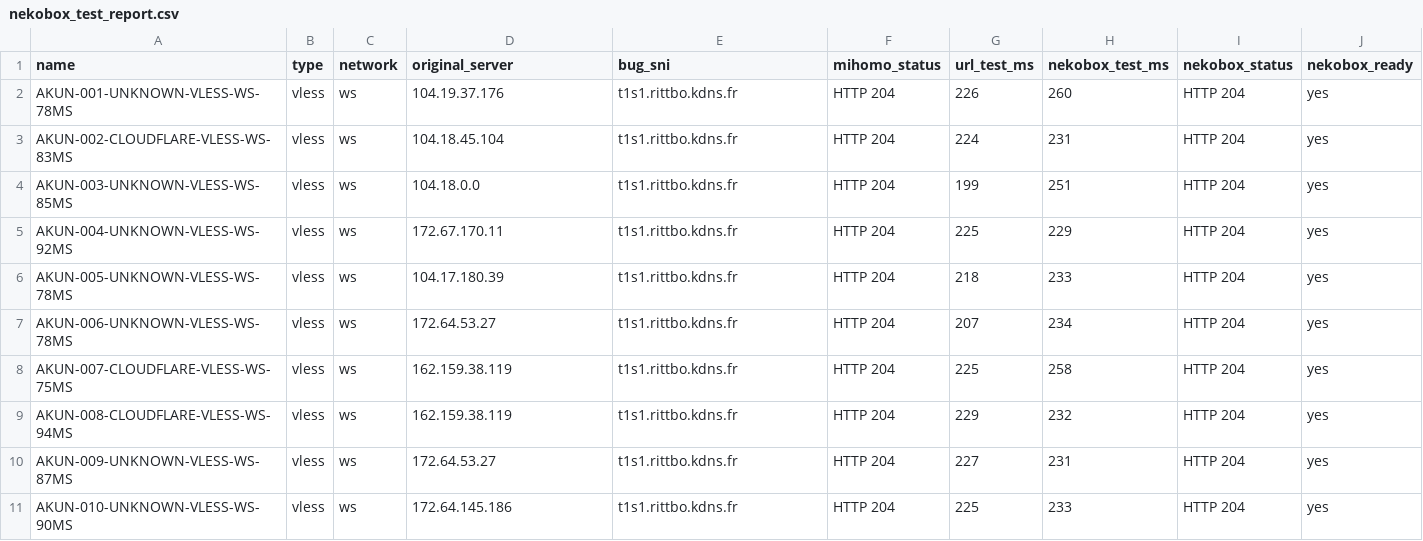
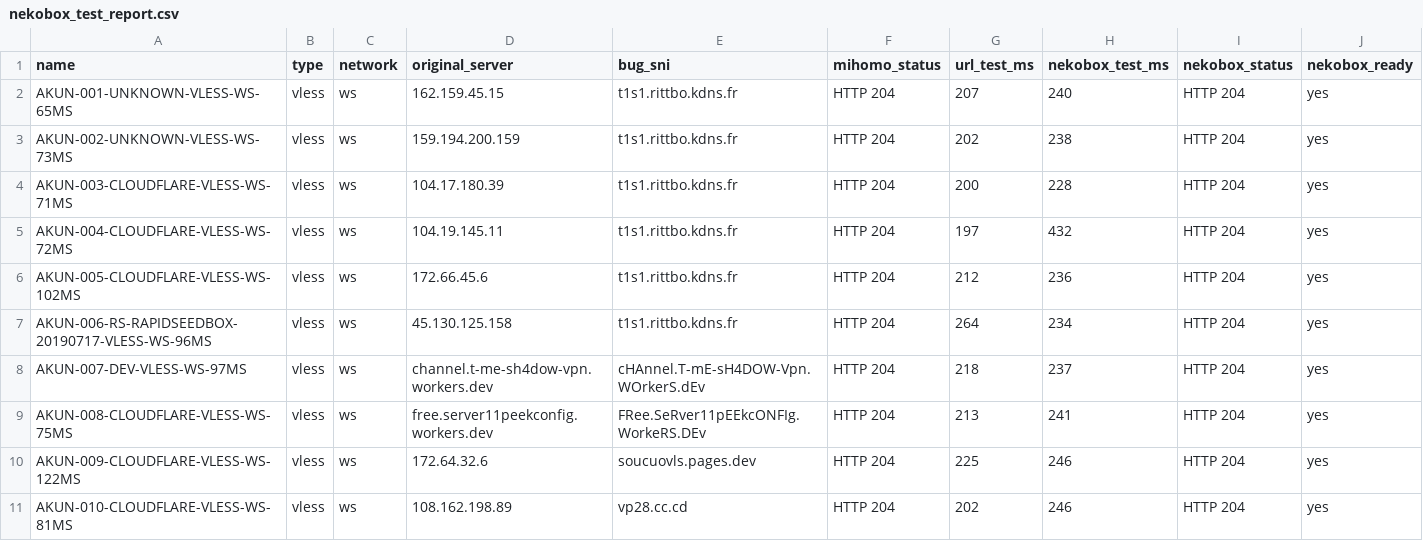
Before and after one commit to adiorany3/ConvertYAML, a CSV file: nekobox_test_report.csv, drawn as a sheet.

```diff
--- a/nekobox_test_report.csv
+++ b/nekobox_test_report.csv
@@ -1,11 +1,11 @@
 name,type,network,original_server,bug_sni,mihomo_status,url_test_ms,nekobox_test_ms,nekobox_status,nekobox_ready
-AKUN-001-UNKNOWN-VLESS-WS-78MS,vless,ws,104.19.37.176,t1s1.rittbo.kdns.fr,HTTP 204,226,260,HTTP 204,yes
-AKUN-002-CLOUDFLARE-VLESS-WS-83MS,vless,ws,104.18.45.104,t1s1.rittbo.kdns.fr,HTTP 204,224,231,HTTP 204,yes
-AKUN-003-UNKNOWN-VLESS-WS-85MS,vless,ws,104.18.0.0,t1s1.rittbo.kdns.fr,HTTP 204,199,251,HTTP 204,yes
-AKUN-004-UNKNOWN-VLESS-WS-92MS,vless,ws,172.67.170.11,t1s1.rittbo.kdns.fr,HTTP 204,225,229,HTTP 204,yes
-AKUN-005-UNKNOWN-VLESS-WS-78MS,vless,ws,104.17.180.39,t1s1.rittbo.kdns.fr,HTTP 204,218,233,HTTP 204,yes
-AKUN-006-UNKNOWN-VLESS-WS-78MS,vless,ws,172.64.53.27,t1s1.rittbo.kdns.fr,HTTP 204,207,234,HTTP 204,yes
-AKUN-007-CLOUDFLARE-VLESS-WS-75MS,vless,ws,162.159.38.119,t1s1.rittbo.kdns.fr,HTTP 204,225,258,HTTP 204,yes
-AKUN-008-CLOUDFLARE-VLESS-WS-94MS,vless,ws,162.159.38.119,t1s1.rittbo.kdns.fr,HTTP 204,229,232,HTTP 204,yes
-AKUN-009-UNKNOWN-VLESS-WS-87MS,vless,ws,172.64.53.27,t1s1.rittbo.kdns.fr,HTTP 204,227,231,HTTP 204,yes
-AKUN-010-UNKNOWN-VLESS-WS-90MS,vless,ws,172.64.145.186,t1s1.rittbo.kdns.fr,HTTP 204,225,233,HTTP 204,yes
+AKUN-001-UNKNOWN-VLESS-WS-65MS,vless,ws,162.159.45.15,t1s1.rittbo.kdns.fr,HTTP 204,207,240,HTTP 204,yes
+AKUN-002-UNKNOWN-VLESS-WS-73MS,vless,ws,159.194.200.159,t1s1.rittbo.kdns.fr,HTTP 204,202,238,HTTP 204,yes
+AKUN-003-CLOUDFLARE-VLESS-WS-71MS,vless,ws,104.17.180.39,t1s1.rittbo.kdns.fr,HTTP 204,200,228,HTTP 204,yes
+AKUN-004-CLOUDFLARE-VLESS-WS-72MS,vless,ws,104.19.145.11,t1s1.rittbo.kdns.fr,HTTP 204,197,432,HTTP 204,yes
+AKUN-005-CLOUDFLARE-VLESS-WS-102MS,vless,ws,172.66.45.6,t1s1.rittbo.kdns.fr,HTTP 204,212,236,HTTP 204,yes
+AKUN-006-RS-RAPIDSEEDBOX-20190717-VLESS-WS-96MS,vless,ws,45.130.125.158,t1s1.rittbo.kdns.fr,HTTP 204,264,234,HTTP 204,yes
+AKUN-007-DEV-VLESS-WS-97MS,vless,ws,channel.t-me-sh4dow-vpn.workers.dev,cHAnnel.T-mE-sH4DOW-Vpn.WOrkerS.dEv,HTTP 204,218,237,HTTP 204,yes
+AKUN-008-CLOUDFLARE-VLESS-WS-75MS,vless,ws,free.server11peekconfig.workers.dev,FRee.SeRver11pEEkcONFIg.WorkeRS.DEv,HTTP 204,213,241,HTTP 204,yes
+AKUN-009-CLOUDFLARE-VLESS-WS-122MS,vless,ws,172.64.32.6,soucuovls.pages.dev,HTTP 204,225,246,HTTP 204,yes
+AKUN-010-CLOUDFLARE-VLESS-WS-81MS,vless,ws,108.162.198.89,vp28.cc.cd,HTTP 204,202,246,HTTP 204,yes
```
Also changed, not shown: openclash_auto_report.csv, urltest_report.csv, 10 other files.
